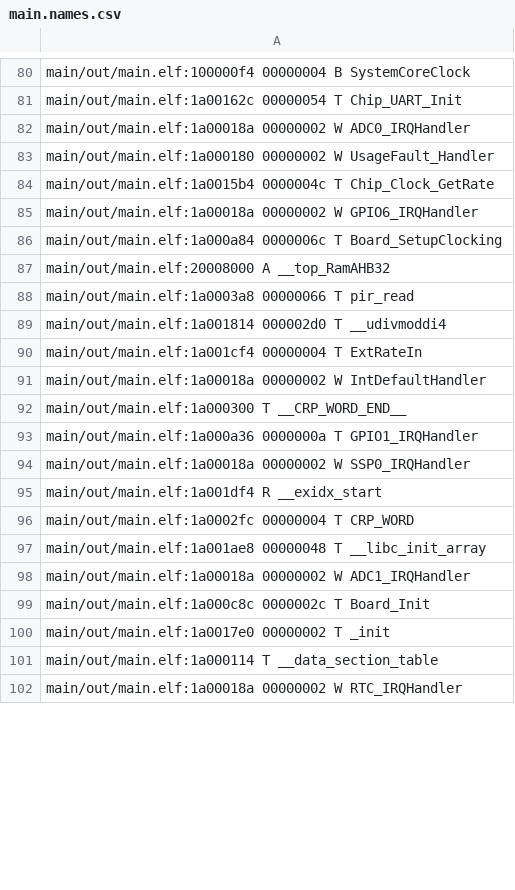
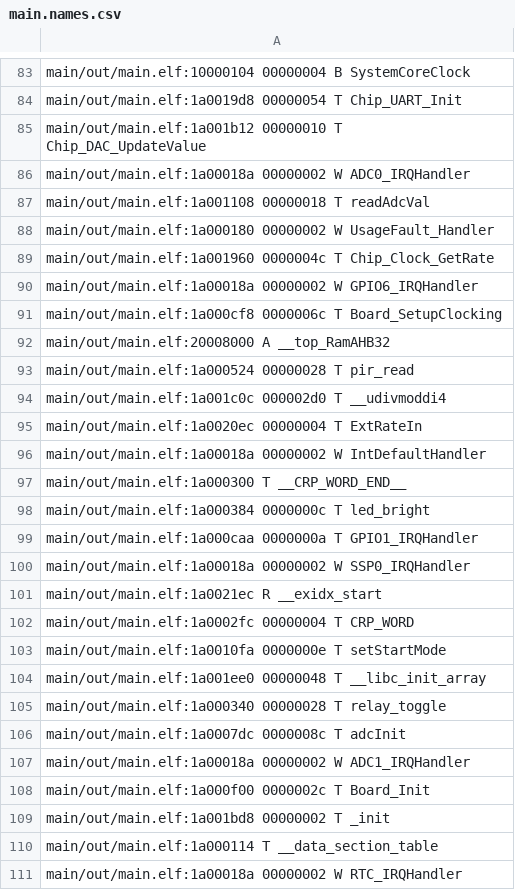
Before and after one commit to kleinher/Taller-de-Proyecto-firmware, a CSV file: main/out/main.names.csv, drawn as a sheet; only a part is shown, gaps mark what is left out; addresses are those after the commit; the diff covers the shown part only; the diff names each change by its address in the sheet, - before the commit and + after, or states it on an @@ line.

```diff
--- a/main/out/main.names.csv
+++ b/main/out/main.names.csv
-A83: main/out/main.elf:100000f4 00000004 B…
+A83: main/out/main.elf:10000104 00000004 B…
-A84: main/out/main.elf:1a00162c 00000054 T…
+A84: main/out/main.elf:1a0019d8 00000054 T…
+row 85: main/out/main.elf:1a001b12 00000010 T Chip_DAC_UpdateValue
+row 87: main/out/main.elf:1a001108 00000018 T readAdcVal
-A89: main/out/main.elf:1a0015b4 0000004c T…
+A89: main/out/main.elf:1a001960 0000004c T…
-A91: main/out/main.elf:1a000a84 0000006c T…
+A91: main/out/main.elf:1a000cf8 0000006c T…
-A93: main/out/main.elf:1a0003a8 00000066 T pir_read
+A93: main/out/main.elf:1a000524 00000028 T pir_read
-A94: main/out/main.elf:1a001814 000002d0 T…
+A94: main/out/main.elf:1a001c0c 000002d0 T…
-A95: main/out/main.elf:1a001cf4 00000004 T…
+A95: main/out/main.elf:1a0020ec 00000004 T…
-A98: main/out/main.elf:1a000a36 0000000a T GPIO1_IRQHandler
+A98: main/out/main.elf:1a000384 0000000c T led_bright
+row 99: main/out/main.elf:1a000caa 0000000a T GPIO1_IRQHandler
-A101: main/out/main.elf:1a001df4 R __exidx_start
+A101: main/out/main.elf:1a0021ec R __exidx_start
-A103: main/out/main.elf:1a001ae8 00000048 T __libc_init_array
+A103: main/out/main.elf:1a0010fa 0000000e T setStartMode
+row 104: main/out/main.elf:1a001ee0 00000048 T __libc_init_array
+row 105: main/out/main.elf:1a000340 00000028 T relay_toggle
+row 106: main/out/main.elf:1a0007dc 0000008c T adcInit
-A108: main/out/main.elf:1a000c8c 0000002c T…
+A108: main/out/main.elf:1a000f00 0000002c T…
-A109: main/out/main.elf:1a0017e0 00000002 T _init
+A109: main/out/main.elf:1a001bd8 00000002 T _init
```
Also changed, not shown: 26 added rows and 114 edited cells elsewhere in this file, 43 other files.
